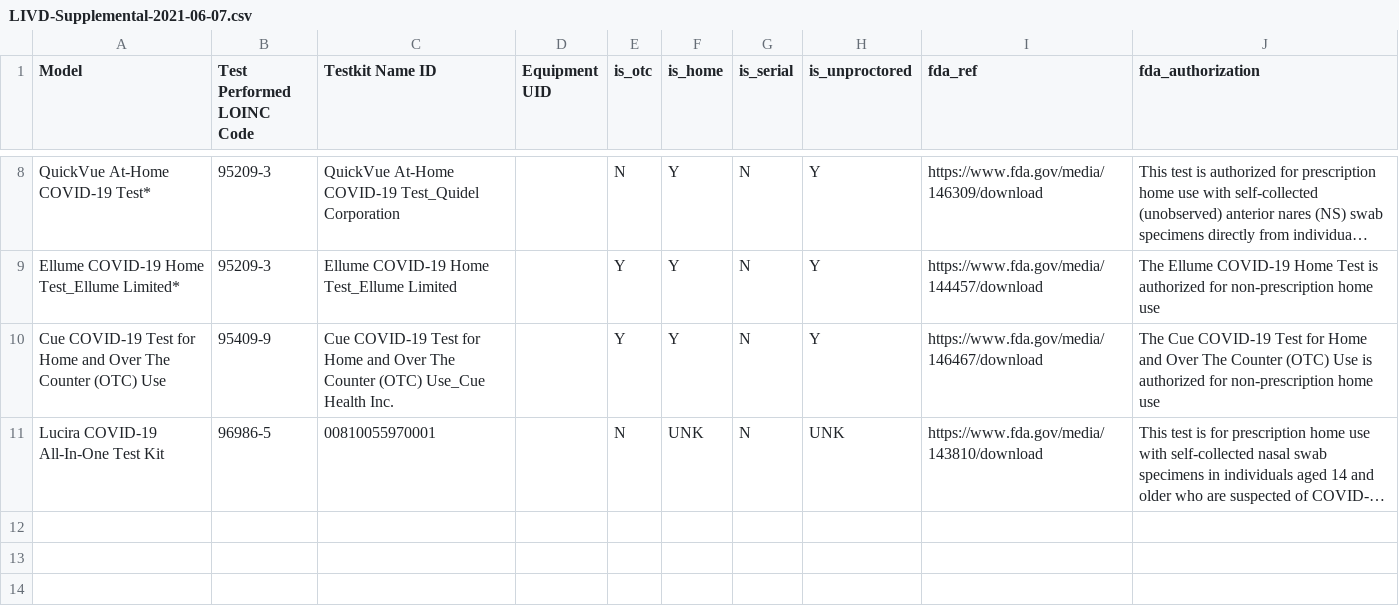
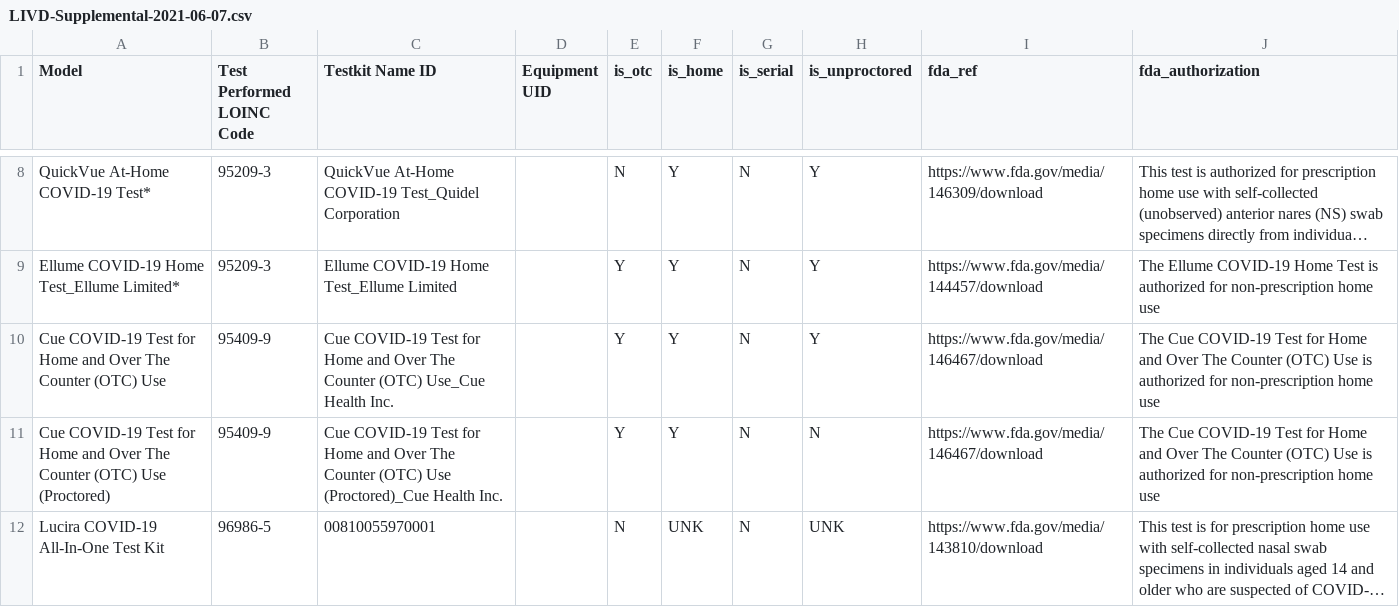
Before and after one commit to CDCgov/prime-reportstream, a CSV file: prime-router/metadata/tables/LIVD-Supplemental-2021-06-07.csv, drawn as a sheet; only a part is shown, gaps mark what is left out; long unchanged cells end in …; the diff names each change by its address in the sheet, - before the commit and + after, or states it on an @@ line.

Commit message:
added an unproctored test for Cue

```diff
--- a/prime-router/metadata/tables/LIVD-Supplemental-2021-06-07.csv
+++ b/prime-router/metadata/tables/LIVD-Supplemental-2021-06-07.csv
+row 11: Cue COVID-19 Test for Home and Over The Counter (OTC) Use (Proctored) | 95409-9 | Cue COVID-19 Test for Home and Over The Counter (OTC) Use (Proctored)_Cue Health Inc. |  | Y | Y | N | N | https://www.fda.gov/media/146467/download | The Cue COVID-19 Test for Home and Over The Counter (OTC) Use is authorized for non-prescription home use
```
